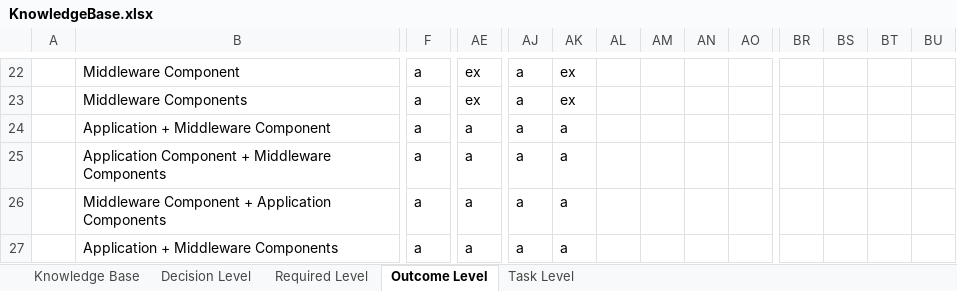
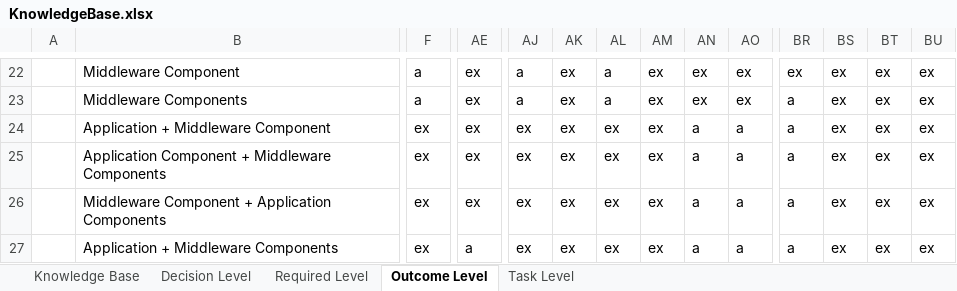
Before and after one commit to bametz/clouddsfPlusParser, an Excel workbook: resources/KnowledgeBase.xlsx, sheet Outcome Level, drawn as a sheet; only a part is shown, gaps mark what is left out; values as stored, in another font and other column widths than the file's, no cell formats; conditional formats not drawn; the diff covers the shown part only; the diff names each change by its address in the sheet, - before the commit and + after, or states it on an @@ line.

```diff
--- a/resources/KnowledgeBase.xlsx (sheet Outcome Level)
+++ b/resources/KnowledgeBase.xlsx (sheet Outcome Level)
-AL22:AL23: (empty)
+AL22:AL23: a
-AM22:AM27: (empty)
+AM22:AM27: ex
-AN22:AN23: (empty)
+AN22:AN23: ex
-AO22:AO23: (empty)
+AO22:AO23: ex
-BR22: (empty)
+BR22: ex
-BS22:BS27: (empty)
+BS22:BS27: ex
-BT22:BT27: (empty)
+BT22:BT27: ex
-BU22:BU27: (empty)
+BU22:BU27: ex
-BR23:BR27: (empty)
+BR23:BR27: a
-F24:F27: a
+F24:F27: ex
-AE24:AE26: a
+AE24:AE26: ex
-AJ24:AJ27: a
+AJ24:AJ27: ex
-AK24:AK27: a
+AK24:AK27: ex
-AL24:AL27: (empty)
+AL24:AL27: ex
-AN24:AN27: (empty)
+AN24:AN27: a
-AO24:AO27: (empty)
+AO24:AO27: a
```
Also changed, not shown: 702 edited cells and merged cells elsewhere in this sheet, sheet Required Level, cell formats, 1 other file.
